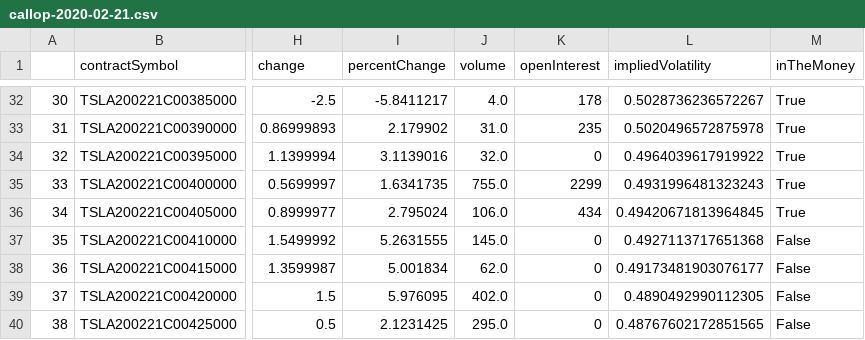
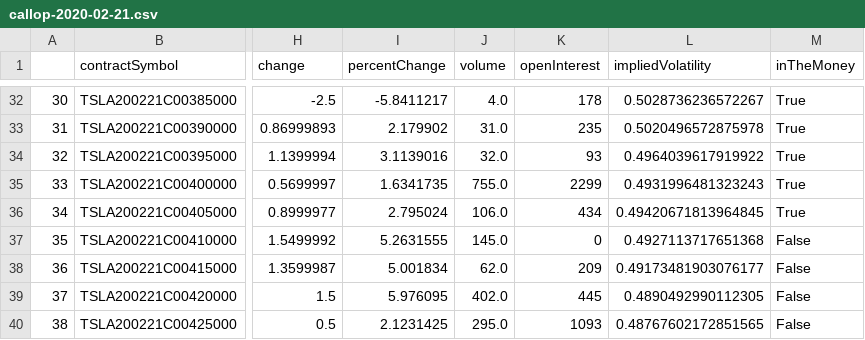
Before and after one commit to yuhouzhou/sml, a CSV file: Final_Project/data/2019-12-17-TSLA/callop-2020-02-21.csv, drawn as a sheet; only a part is shown, gaps mark what is left out; the diff covers the shown part only; the diff names each change by its address in the sheet, - before the commit and + after, or states it on an @@ line.

```diff
--- a/Final_Project/data/2019-12-17-TSLA/callop-2020-02-21.csv
+++ b/Final_Project/data/2019-12-17-TSLA/callop-2020-02-21.csv
-K34 (openInterest): 0
+K34 (openInterest): 93
-K38 (openInterest): 0
+K38 (openInterest): 209
-K39 (openInterest): 0
+K39 (openInterest): 445
-K40 (openInterest): 0
+K40 (openInterest): 1093
```
Also changed, not shown: 23 edited cells elsewhere in this file, Final_Project/data/2019-12-17-TSLA/callop-2020-01-31.csv, Final_Project/data/2019-12-17-TSLA/callop-2020-03-20.csv, 41 other files.
